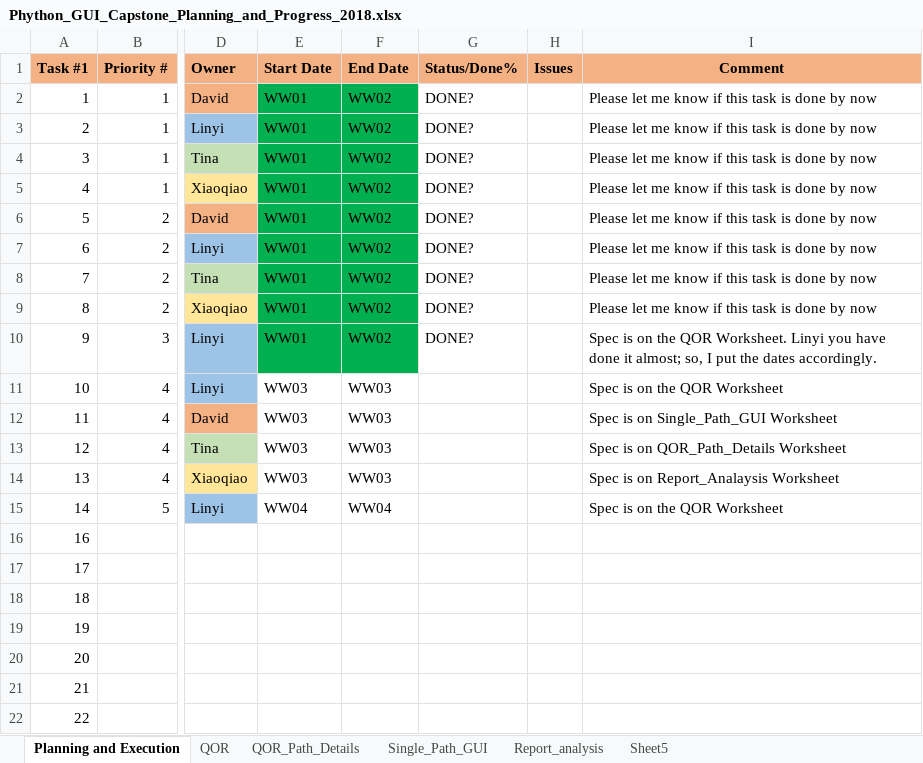
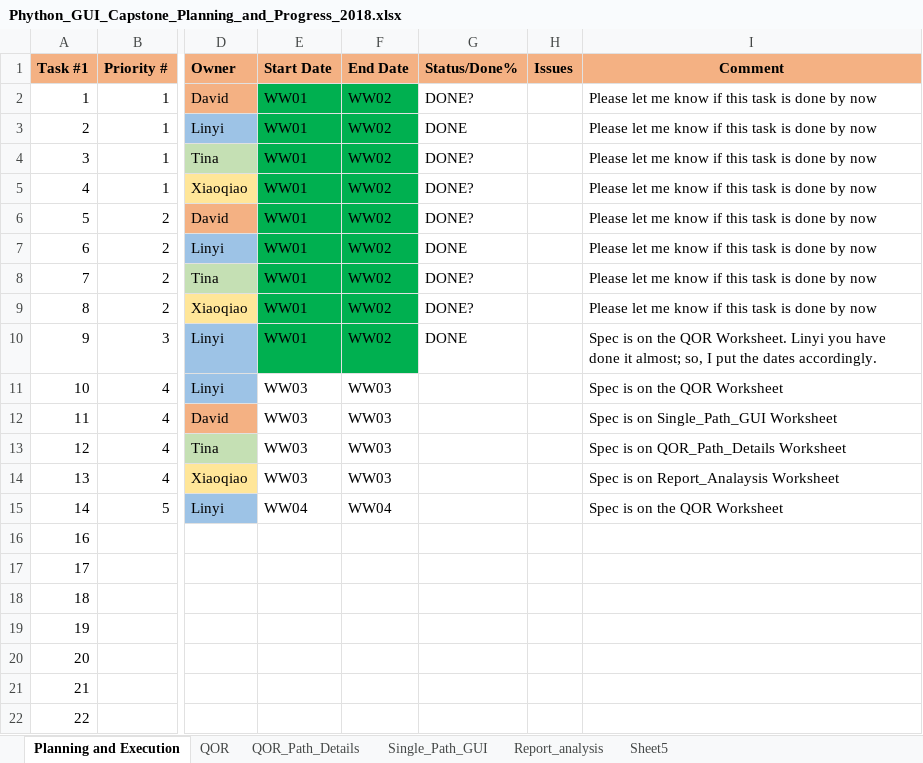
Before and after one commit to LyeeH/CapstoneProject, an Excel workbook: Planning and Execution/Phython_GUI_Capstone_Planning_and_Progress_2018.xlsx, sheet Planning and Execution, drawn as a sheet; only a part is shown, gaps mark what is left out; values as stored, in another font and other column widths than the file's, no borders; the diff names each change by its address in the sheet, - before the commit and + after, or states it on an @@ line.

Commit message:
Add files via upload
Finish week1&2 task.

```diff
--- a/Planning and Execution/Phython_GUI_Capstone_Planning_and_Progress_2018.xlsx (sheet Planning and Execution)
+++ b/Planning and Execution/Phython_GUI_Capstone_Planning_and_Progress_2018.xlsx (sheet Planning and Execution)
-G3 (Status/Done%): DONE?
+G3 (Status/Done%): DONE
-G7 (Status/Done%): DONE?
+G7 (Status/Done%): DONE
-G10 (Status/Done%): DONE?
+G10 (Status/Done%): DONE
```
